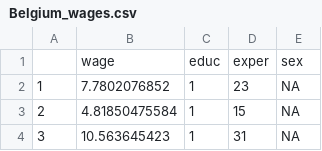
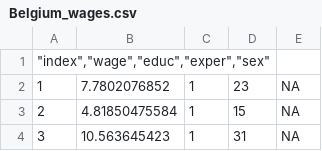
Before and after one commit to CMD-Breda-Avans/Datasets, a CSV file: csv/Belgium_wages.csv, drawn as a sheet; only a part is shown; removed rows and columns are numbered as before the commit, all else as after; the diff names each change by its address in the sheet, - before the commit and + after, or states it on an @@ line.

Commit message:
Update Belgium_wages.csv

```diff
--- a/csv/Belgium_wages.csv
+++ b/csv/Belgium_wages.csv
-row 1:  | wage | educ | exper | sex
+row 1: "index","wage","educ","exper","sex"
```
